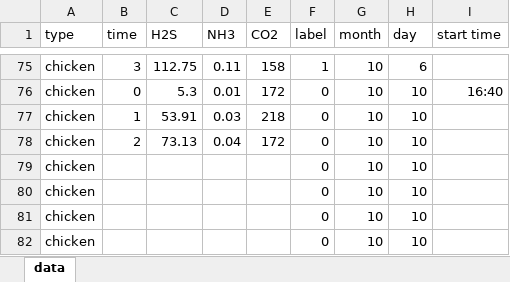
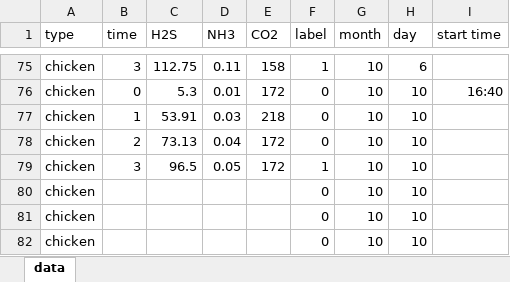
Before and after one commit to meat-project/meat-freshment-monitor-system, an Excel workbook: result/data.xlsm, sheet data, drawn as a sheet; only a part is shown, gaps mark what is left out; values as stored, in another font and other column widths than the file's, no borders; the diff names each change by its address in the sheet, - before the commit and + after, or states it on an @@ line.

Commit message:
update 1010 result

```diff
--- a/result/data.xlsm (sheet data)
+++ b/result/data.xlsm (sheet data)
-B79 (time): (empty)
+B79 (time): 3
-C79 (H2S): (empty)
+C79 (H2S): 96.5
-D79 (NH3): (empty)
+D79 (NH3): 0.05
-E79 (CO2): (empty)
+E79 (CO2): 172
-F79 (label): 0
+F79 (label): 1
```
